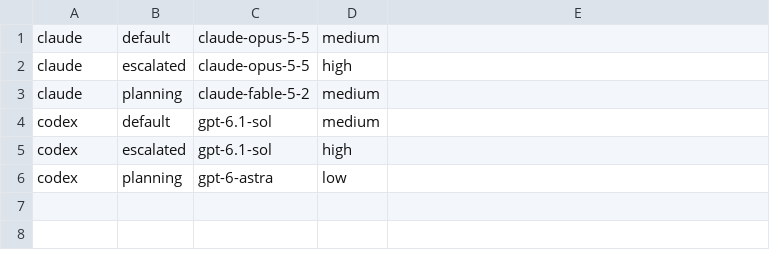
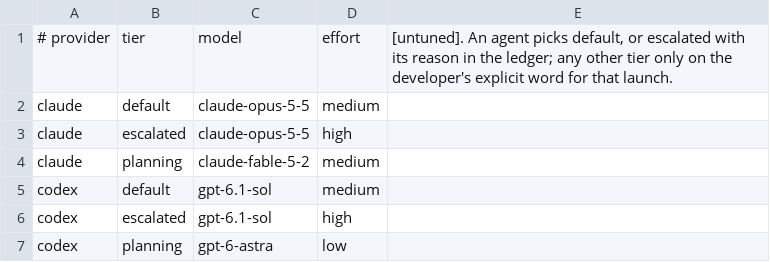
Before and after one commit to dclleite/coordinator, a TSV file: config/models.tsv, drawn as a sheet; the diff names each change by its address in the sheet, - before the commit and + after, or states it on an @@ line.

```diff
--- a/config/models.tsv
+++ b/config/models.tsv
+row 1: # provider | tier | model | effort | [untuned]. An agent picks default, or escalated with its reason in the ledger; any other tier only on the developer's explicit word for that launch.
```
Also changed, not shown: 13 other files.
